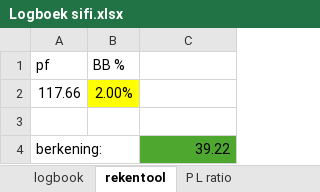
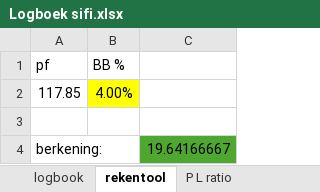
Before and after one commit to Harm-prive/Soft_Lure_Plan, an Excel workbook: Logboek sifi.xlsx, sheet rekentool, drawn as a sheet; values as stored, in another font and other column widths than the file's, no borders; removed rows and columns are numbered as before the commit, all else as after; the diff names each change by its address in the sheet, - before the commit and + after, or states it on an @@ line.

```diff
--- a/Logboek sifi.xlsx (sheet rekentool)
+++ b/Logboek sifi.xlsx (sheet rekentool)
-row 2: 117.66 | 2.00%
+row 2: 117.85 | 4.00%
-C4: 39.22
+C4: 19.64166667
```
Also changed, not shown: sheet logbook, sheet P L ratio.
